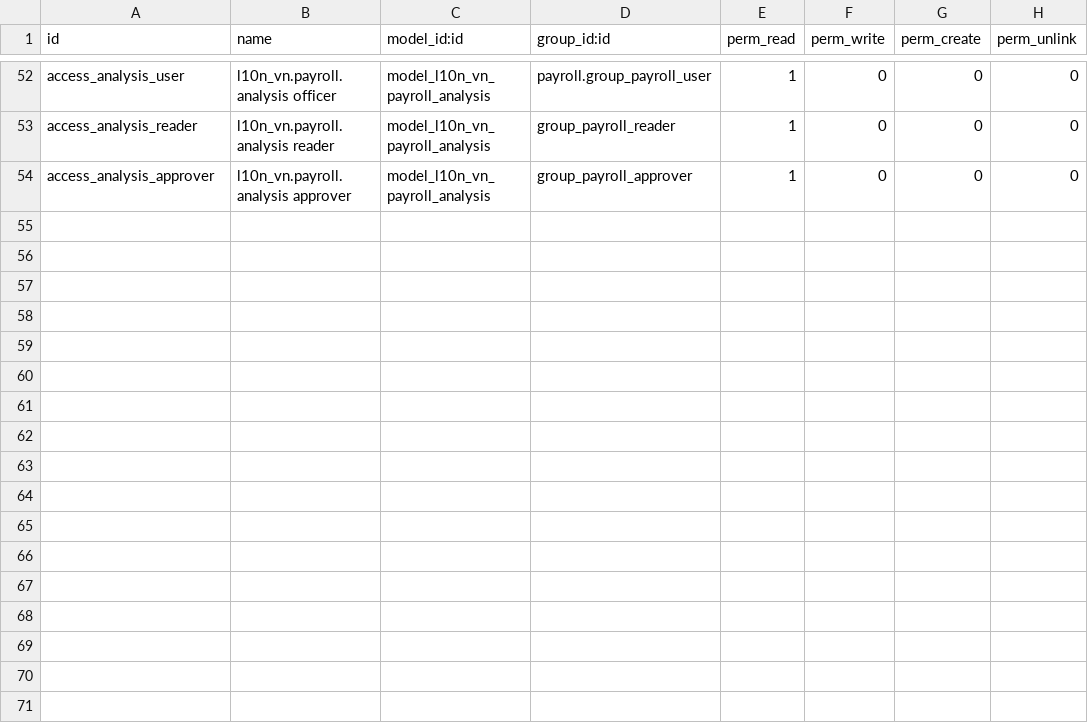
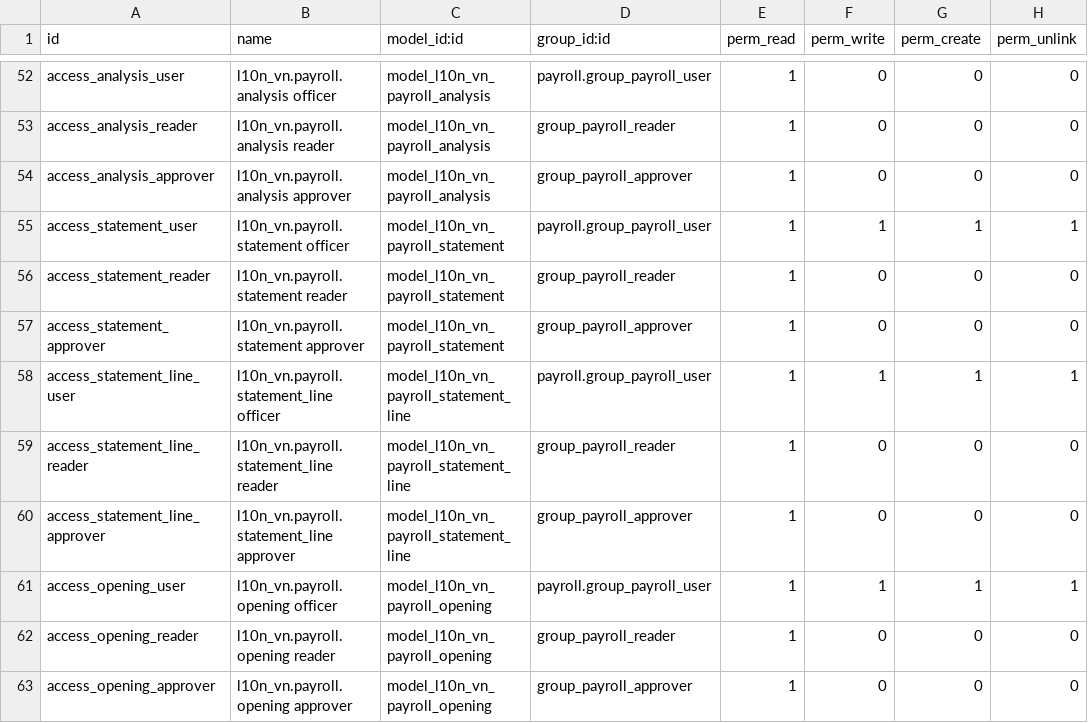
Before and after one commit to 1-Aria/odoo-qms-pms, a CSV file: l10n_vn_payroll/security/ir.model.access.csv, drawn as a sheet; only a part is shown, gaps mark what is left out; the diff names each change by its address in the sheet, - before the commit and + after, or states it on an @@ line.

Commit message:
l10n_vn_payroll

```diff
--- a/l10n_vn_payroll/security/ir.model.access.csv
+++ b/l10n_vn_payroll/security/ir.model.access.csv
+row 55: access_statement_user | l10n_vn.payroll.statement officer | model_l10n_vn_payroll_statement | payroll.group_payroll_user | 1 | 1 | 1 | 1
+row 56: access_statement_reader | l10n_vn.payroll.statement reader | model_l10n_vn_payroll_statement | group_payroll_reader | 1 | 0 | 0 | 0
+row 57: access_statement_approver | l10n_vn.payroll.statement approver | model_l10n_vn_payroll_statement | group_payroll_approver | 1 | 0 | 0 | 0
+row 58: access_statement_line_user | l10n_vn.payroll.statement_line officer | model_l10n_vn_payroll_statement_line | payroll.group_payroll_user | 1 | 1 | 1 | 1
+row 59: access_statement_line_reader | l10n_vn.payroll.statement_line reader | model_l10n_vn_payroll_statement_line | group_payroll_reader | 1 | 0 | 0 | 0
+row 60: access_statement_line_approver | l10n_vn.payroll.statement_line approver | model_l10n_vn_payroll_statement_line | group_payroll_approver | 1 | 0 | 0 | 0
+row 61: access_opening_user | l10n_vn.payroll.opening officer | model_l10n_vn_payroll_opening | payroll.group_payroll_user | 1 | 1 | 1 | 1
+row 62: access_opening_reader | l10n_vn.payroll.opening reader | model_l10n_vn_payroll_opening | group_payroll_reader | 1 | 0 | 0 | 0
+row 63: access_opening_approver | l10n_vn.payroll.opening approver | model_l10n_vn_payroll_opening | group_payroll_approver | 1 | 0 | 0 | 0
```
Also changed, not shown: 19 other files.
